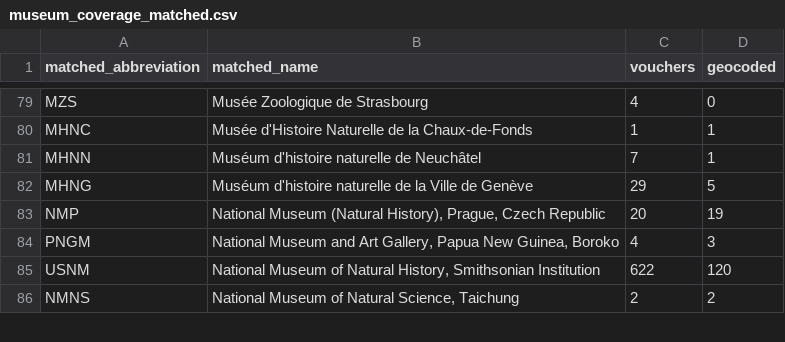
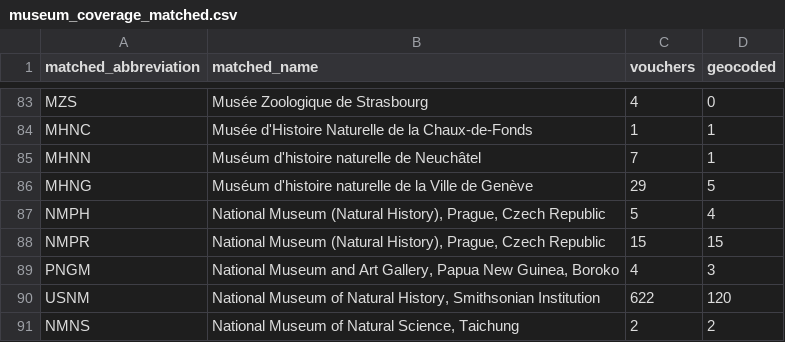
Before and after one commit to ulfboge/MDD, a CSV file: mdd_project/data/review/museum_coverage_matched.csv, drawn as a sheet; only a part is shown, gaps mark what is left out; the diff covers the shown part only.

```diff
--- a/mdd_project/data/review/museum_coverage_matched.csv
+++ b/mdd_project/data/review/museum_coverage_matched.csv
@@ -82,3 +86,4 @@ MHNN,Muséum d'histoire naturelle de Neuchâtel,7,1
 MHNG,Muséum d'histoire naturelle de la Ville de Genève,29,5
-NMP,"National Museum (Natural History), Prague, Czech Republic",20,19
+NMPH,"National Museum (Natural History), Prague, Czech Republic",5,4
+NMPR,"National Museum (Natural History), Prague, Czech Republic",15,15
 PNGM,"National Museum and Art Gallery, Papua New Guinea, Boroko",4,3
```
Also changed, not shown: 8 added rows, 1 removed row and 7 edited cells elsewhere in this file, TypeSpecimenMetadata_v2.4.csv, mdd_project/data/review/museum_completely_excluded_from_app.csv, 11 other files.
